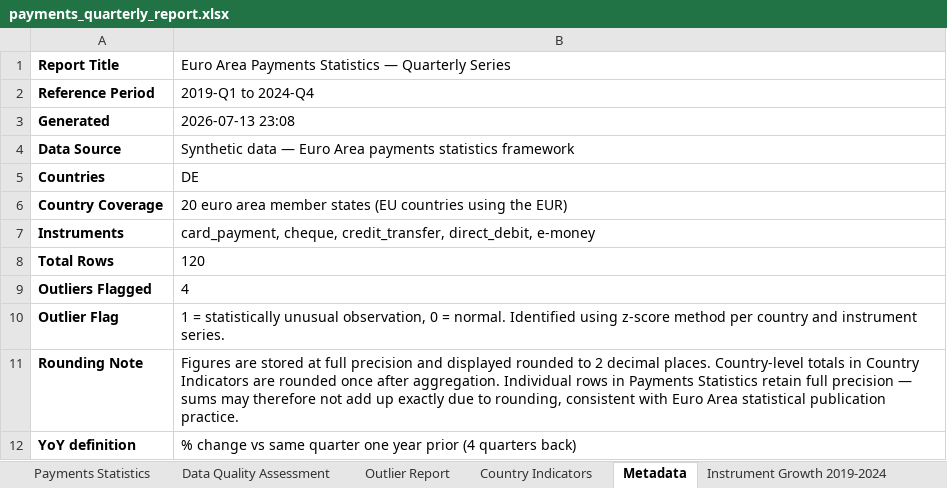
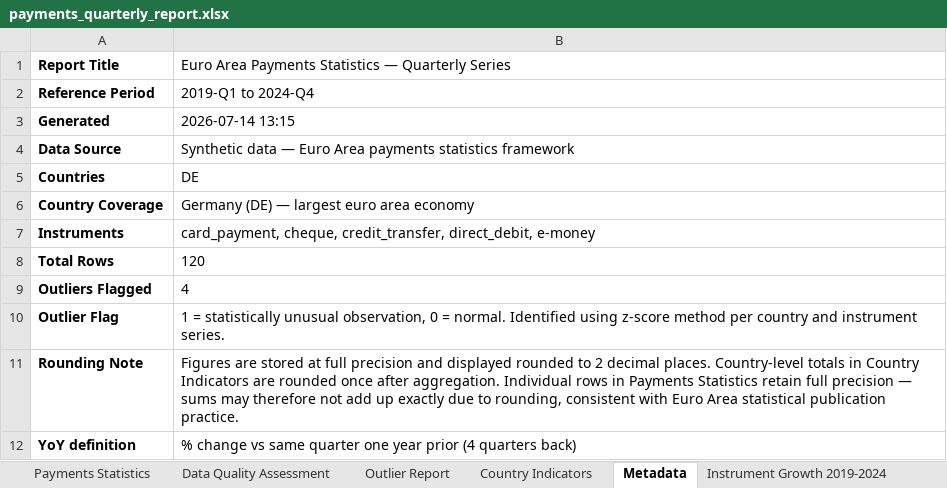
Before and after one commit to qendresakrasniqi3/financial-statistics-pipeline, an Excel workbook: payments_quarterly_report.xlsx, sheet Metadata, drawn as a sheet; values as stored, in another font and other column widths than the file's, no borders; the diff names each change by its address in the sheet, - before the commit and + after, or states it on an @@ line.

```diff
--- a/payments_quarterly_report.xlsx (sheet Metadata)
+++ b/payments_quarterly_report.xlsx (sheet Metadata)
-B3: 2026-07-13 23:08
+B3: 2026-07-14 13:15
-B6: 20 euro area member states (EU countries using the EUR)
+B6: Germany (DE) — largest euro area economy
```
Also changed, not shown: sheet Outlier Report, 3 other files.
